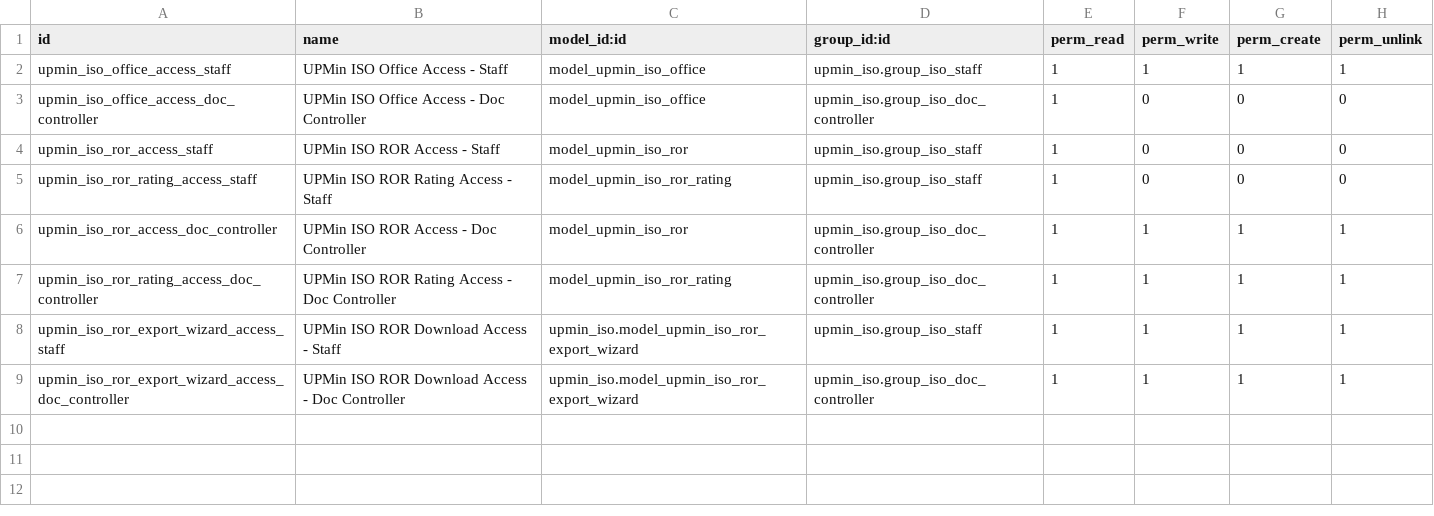
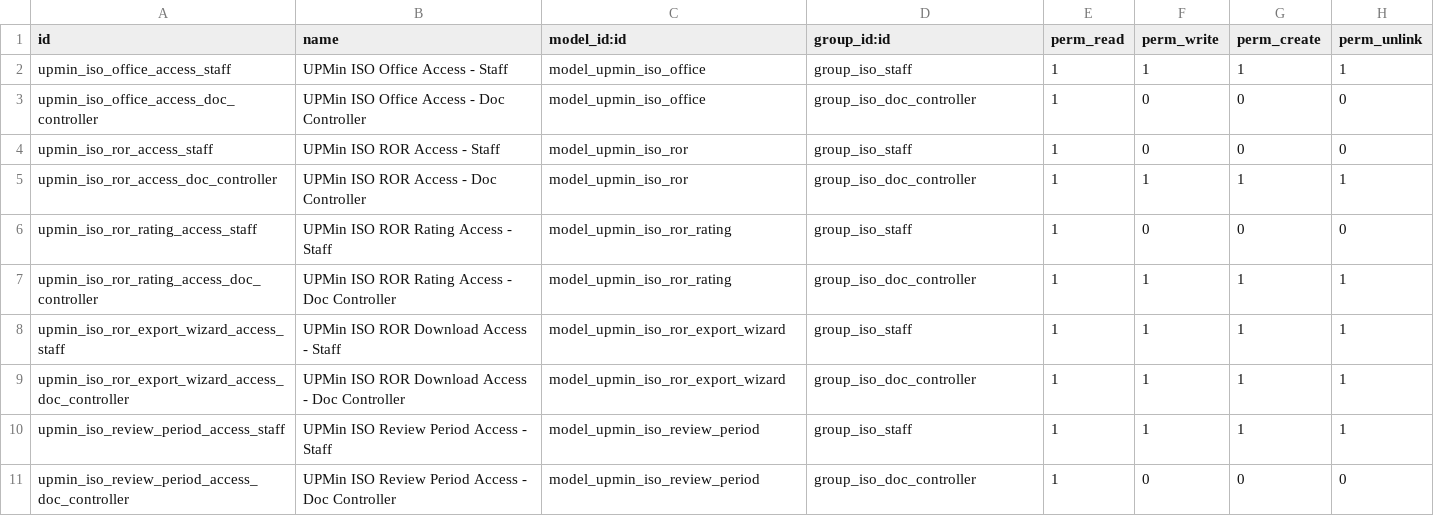
Before and after one commit to cjPoledo/odoo, a CSV file: dev/upmin_iso/security/ir.model.access.csv, drawn as a sheet.

Commit message:
[ADD] added review periods

```diff
--- a/dev/upmin_iso/security/ir.model.access.csv
+++ b/dev/upmin_iso/security/ir.model.access.csv
@@ -1,9 +1,11 @@
 id,name,model_id:id,group_id:id,perm_read,perm_write,perm_create,perm_unlink
-upmin_iso_office_access_staff,UPMin ISO Office Access - Staff,model_upmin_iso_office,upmin_iso.group_iso_staff,1,1,1,1
-upmin_iso_office_access_doc_controller,UPMin ISO Office Access - Doc Controller,model_upmin_iso_office,upmin_iso.group_iso_doc_controller,1,0,0,0
-upmin_iso_ror_access_staff,UPMin ISO ROR Access - Staff,model_upmin_iso_ror,upmin_iso.group_iso_staff,1,0,0,0
-upmin_iso_ror_rating_access_staff,UPMin ISO ROR Rating Access - Staff,model_upmin_iso_ror_rating,upmin_iso.group_iso_staff,1,0,0,0
-upmin_iso_ror_access_doc_controller,UPMin ISO ROR Access - Doc Controller,model_upmin_iso_ror,upmin_iso.group_iso_doc_controller,1,1,1,1
-upmin_iso_ror_rating_access_doc_controller,UPMin ISO ROR Rating Access - Doc Controller,model_upmin_iso_ror_rating,upmin_iso.group_iso_doc_controller,1,1,1,1
-upmin_iso_ror_export_wizard_access_staff,UPMin ISO ROR Download Access - Staff,upmin_iso.model_upmin_iso_ror_export_wizard,upmin_iso.group_iso_staff,1,1,1,1
-upmin_iso_ror_export_wizard_access_doc_controller,UPMin ISO ROR Download Access - Doc Controller,upmin_iso.model_upmin_iso_ror_export_wizard,upmin_iso.group_iso_doc_controller,1,1,1,1
+upmin_iso_office_access_staff,UPMin ISO Office Access - Staff,model_upmin_iso_office,group_iso_staff,1,1,1,1
+upmin_iso_office_access_doc_controller,UPMin ISO Office Access - Doc Controller,model_upmin_iso_office,group_iso_doc_controller,1,0,0,0
+upmin_iso_ror_access_staff,UPMin ISO ROR Access - Staff,model_upmin_iso_ror,group_iso_staff,1,0,0,0
+upmin_iso_ror_access_doc_controller,UPMin ISO ROR Access - Doc Controller,model_upmin_iso_ror,group_iso_doc_controller,1,1,1,1
+upmin_iso_ror_rating_access_staff,UPMin ISO ROR Rating Access - Staff,model_upmin_iso_ror_rating,group_iso_staff,1,0,0,0
+upmin_iso_ror_rating_access_doc_controller,UPMin ISO ROR Rating Access - Doc Controller,model_upmin_iso_ror_rating,group_iso_doc_controller,1,1,1,1
+upmin_iso_ror_export_wizard_access_staff,UPMin ISO ROR Download Access - Staff,model_upmin_iso_ror_export_wizard,group_iso_staff,1,1,1,1
+upmin_iso_ror_export_wizard_access_doc_controller,UPMin ISO ROR Download Access - Doc Controller,model_upmin_iso_ror_export_wizard,group_iso_doc_controller,1,1,1,1
+upmin_iso_review_period_access_staff,UPMin ISO Review Period Access - Staff,model_upmin_iso_review_period,group_iso_staff,1,1,1,1
+upmin_iso_review_period_access_doc_controller,UPMin ISO Review Period Access - Doc Controller,model_upmin_iso_review_period,group_iso_doc_controller,1,0,0,0
```
Also changed, not shown: 7 other files.
